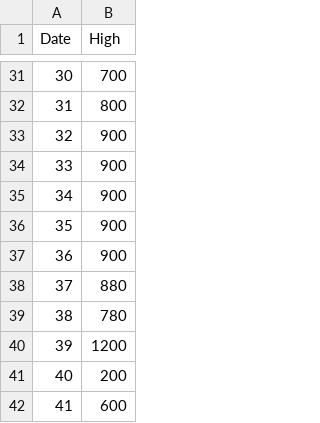
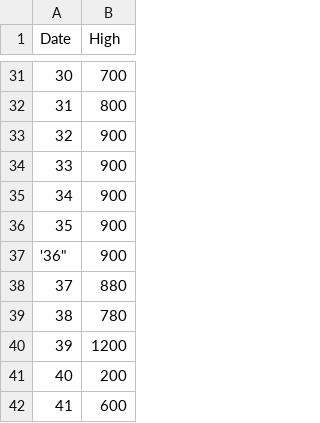
Before and after one commit to Rovky123/Rovky123, a CSV file: doge 230721 high.csv, drawn as a sheet; only a part is shown, gaps mark what is left out; the diff names each change by its address in the sheet, - before the commit and + after, or states it on an @@ line.

Commit message:
Update doge 230721 high.csv

```diff
--- a/doge 230721 high.csv
+++ b/doge 230721 high.csv
-A37 (Date): 36
+A37 (Date): '36"
```
